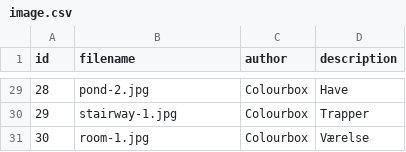
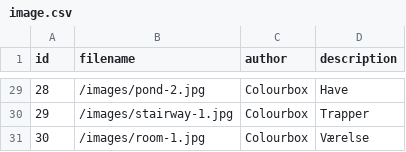
Before and after one commit to Webudvikler-TechCollege/micasa_2025, a CSV file: data/image.csv, drawn as a sheet; only a part is shown, gaps mark what is left out; the diff covers the shown part only.

Commit message:
Image CSV fix

```diff
--- a/data/image.csv
+++ b/data/image.csv
@@ -29,3 +29,3 @@
-28,"pond-2.jpg","Colourbox","Have"
-29,"stairway-1.jpg","Colourbox","Trapper"
-30,"room-1.jpg","Colourbox","Værelse"
+28,"/images/pond-2.jpg","Colourbox","Have"
+29,"/images/stairway-1.jpg","Colourbox","Trapper"
+30,"/images/room-1.jpg","Colourbox","Værelse"
```
Also changed, not shown: 27 edited cells elsewhere in this file.
